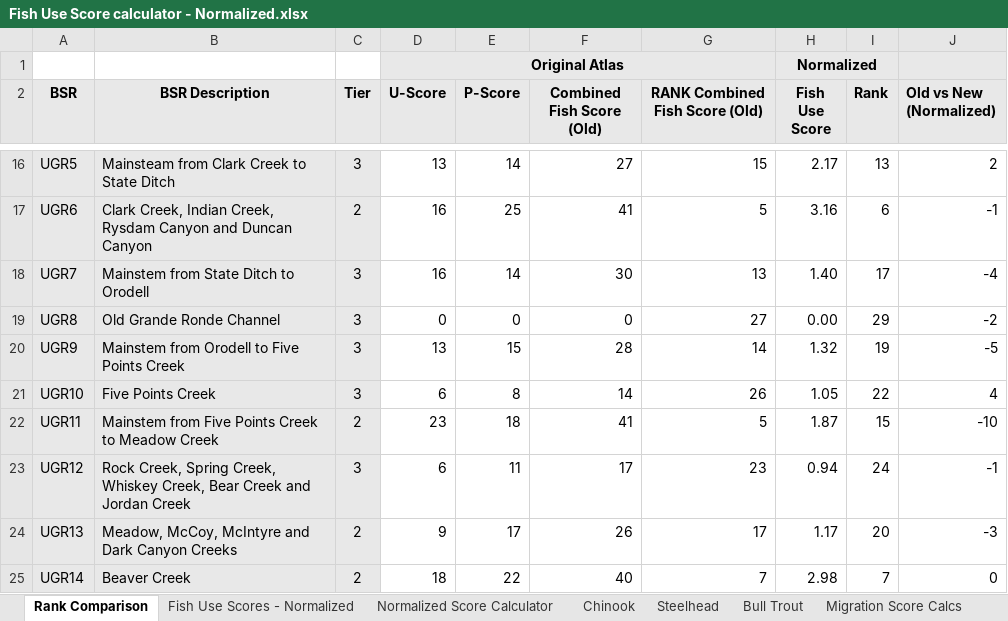
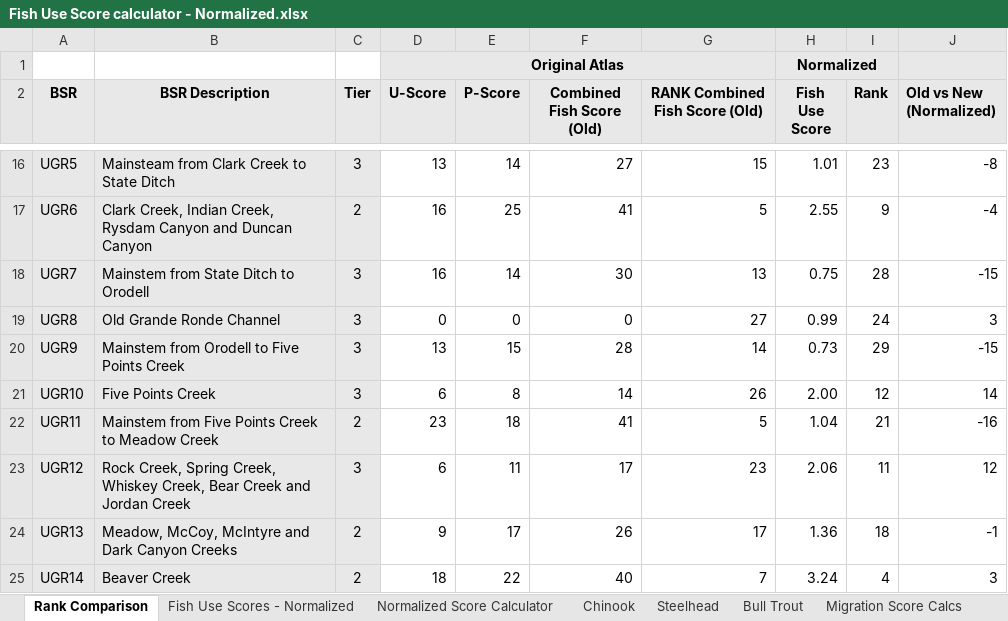
Before and after one commit to atdunwoody/atlas_lvl1-2_scoring_webapp, an Excel workbook: data/inputs/Original Excel/Fish Use Score calculator - Normalized.xlsx, sheet Rank Comparison, drawn as a sheet; only a part is shown, gaps mark what is left out; values as stored, in another font and other column widths than the file's, no borders; conditional formats not drawn; the diff covers the shown part only; the diff names each change by its address in the sheet, - before the commit and + after, or states it on an @@ line.

Commit message:
Updated definitions and new fish use score csv

```diff
--- a/data/inputs/Original Excel/Fish Use Score calculator - Normalized.xlsx (sheet Rank Comparison)
+++ b/data/inputs/Original Excel/Fish Use Score calculator - Normalized.xlsx (sheet Rank Comparison)
-H16 (Fish Use Score): 2.17
+H16 (Fish Use Score): 1.01
-I16 (Rank): 13
+I16 (Rank): 23
-J16 (Old vs New (Normalized)): 2
+J16 (Old vs New (Normalized)): -8
-H17 (Fish Use Score): 3.16
+H17 (Fish Use Score): 2.55
-I17 (Rank): 6
+I17 (Rank): 9
-J17 (Old vs New (Normalized)): -1
+J17 (Old vs New (Normalized)): -4
-H18 (Fish Use Score): 1.40
+H18 (Fish Use Score): 0.75
-I18 (Rank): 17
+I18 (Rank): 28
-J18 (Old vs New (Normalized)): -4
+J18 (Old vs New (Normalized)): -15
-H19 (Fish Use Score): 0.00
+H19 (Fish Use Score): 0.99
-I19 (Rank): 29
+I19 (Rank): 24
-J19 (Old vs New (Normalized)): -2
+J19 (Old vs New (Normalized)): 3
-H20 (Fish Use Score): 1.32
+H20 (Fish Use Score): 0.73
-I20 (Rank): 19
+I20 (Rank): 29
-J20 (Old vs New (Normalized)): -5
+J20 (Old vs New (Normalized)): -15
-H21 (Fish Use Score): 1.05
+H21 (Fish Use Score): 2.00
-I21 (Rank): 22
+I21 (Rank): 12
-J21 (Old vs New (Normalized)): 4
+J21 (Old vs New (Normalized)): 14
-H22 (Fish Use Score): 1.87
+H22 (Fish Use Score): 1.04
-I22 (Rank): 15
+I22 (Rank): 21
-J22 (Old vs New (Normalized)): -10
+J22 (Old vs New (Normalized)): -16
-H23 (Fish Use Score): 0.94
+H23 (Fish Use Score): 2.06
-I23 (Rank): 24
+I23 (Rank): 11
-J23 (Old vs New (Normalized)): -1
+J23 (Old vs New (Normalized)): 12
-H24 (Fish Use Score): 1.17
+H24 (Fish Use Score): 1.36
-I24 (Rank): 20
+I24 (Rank): 18
-J24 (Old vs New (Normalized)): -3
+J24 (Old vs New (Normalized)): -1
-H25 (Fish Use Score): 2.98
+H25 (Fish Use Score): 3.24
-I25 (Rank): 7
+I25 (Rank): 4
-J25 (Old vs New (Normalized)): 0
+J25 (Old vs New (Normalized)): 3
```
Also changed, not shown: 49 edited cells elsewhere in this sheet, sheet Fish Use Scores - Normalized, sheet Normalized Score Calculator, sheet Migration Score Calcs, sheet Chinook, formulas that keep their value, charts or pictures, 17 other files.
